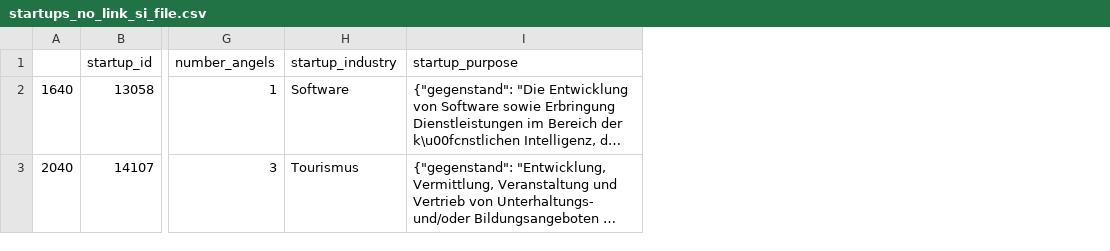
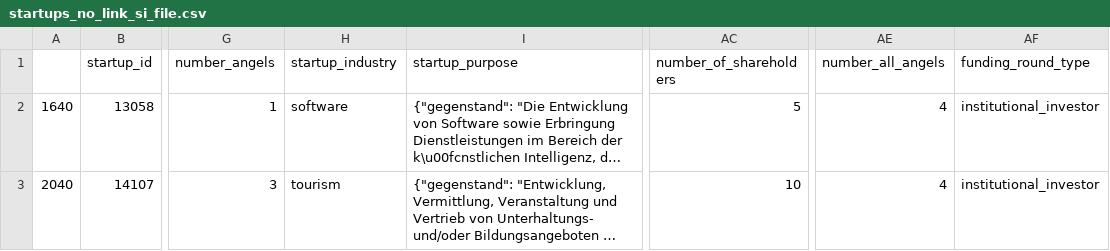
Before and after one commit to annabellscha/cr_exploration, a CSV file: notebooks/dataframes/startups_no_link_si_file.csv, drawn as a sheet; only a part is shown, gaps mark what is left out; long unchanged cells end in …; the diff covers the shown part only; the diff names each change by its address in the sheet, - before the commit and + after, or states it on an @@ line.

Commit message:
sm chang also igraph oimpleemntation

```diff
--- a/notebooks/dataframes/startups_no_link_si_file.csv
+++ b/notebooks/dataframes/startups_no_link_si_file.csv
+column AC (number_of_shareholders), rows 2-3: 5 | 10
+column AE (number_all_angels), rows 2-3: 4 | 4
+column AF (funding_round_type), rows 2-3: institutional_investor | institutional_investor
-H2 (startup_industry): Software
+H2 (startup_industry): software
-H3 (startup_industry): Tourismus
+H3 (startup_industry): tourism
```
Also changed, not shown: 1 removed row and 1 edited cell elsewhere in this file, 39 other files.
